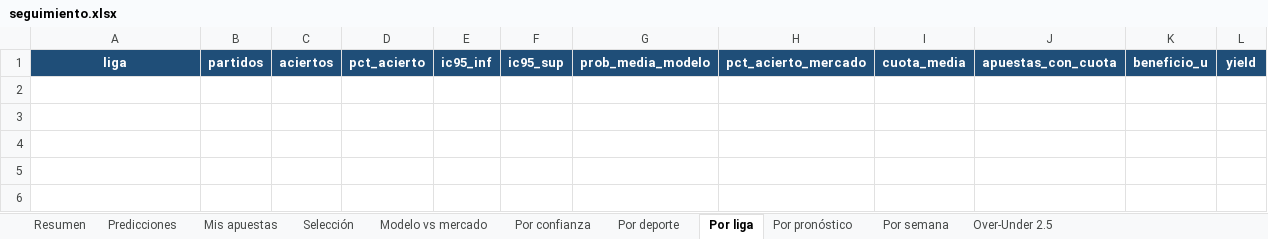
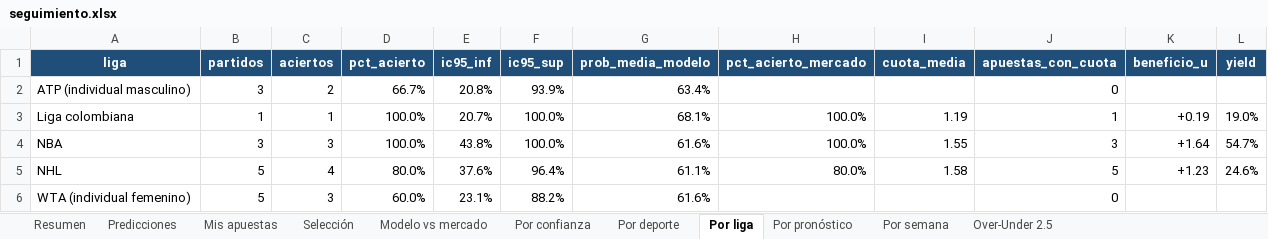
Before and after one commit to juanjosegl/futbol-predictor, an Excel workbook: reports/seguimiento.xlsx, sheet Por liga, drawn as a sheet; values as stored, in another font and other column widths than the file's, no borders; the diff names each change by its address in the sheet, - before the commit and + after, or states it on an @@ line.

```diff
--- a/reports/seguimiento.xlsx (sheet Por liga)
+++ b/reports/seguimiento.xlsx (sheet Por liga)
+row 2: ATP (individual masculino) | 3 | 2 | 66.7% | 20.8% | 93.9% | 63.4% |  |  | 0
+row 3: Liga colombiana | 1 | 1 | 100.0% | 20.7% | 100.0% | 68.1% | 100.0% | 1.19 | 1 | +0.19 | 19.0%
+row 4: NBA | 3 | 3 | 100.0% | 43.8% | 100.0% | 61.6% | 100.0% | 1.55 | 3 | +1.64 | 54.7%
+row 5: NHL | 5 | 4 | 80.0% | 37.6% | 96.4% | 61.1% | 80.0% | 1.58 | 5 | +1.23 | 24.6%
+row 6: WTA (individual femenino) | 5 | 3 | 60.0% | 23.1% | 88.2% | 61.6% |  |  | 0
```
Also changed, not shown: sheet Predicciones, sheet Por deporte, sheet Por confianza, sheet Por pronóstico, sheet Selección, sheet Por semana, 2 more sheets, reports/hoy.xlsx, 11 other files.
